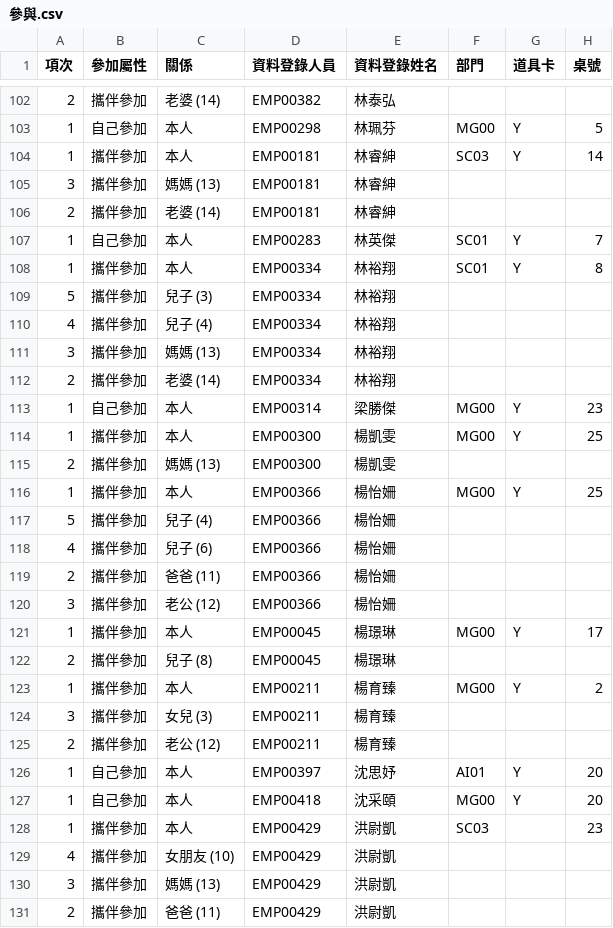
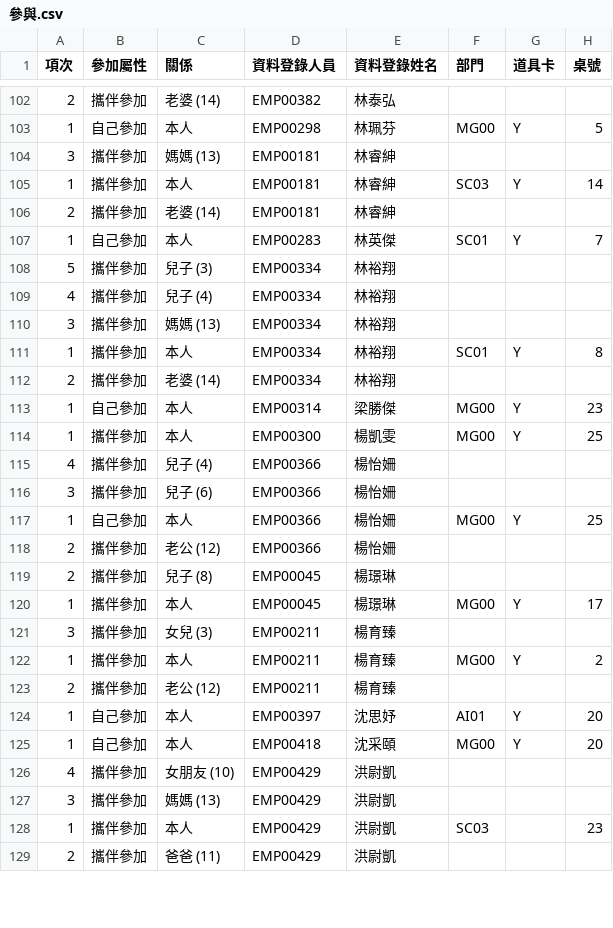
Before and after one commit to popshia/ClinkCheckIn, a CSV file: ClinkCheckIn/Resources/參與.csv, drawn as a sheet; only a part is shown, gaps mark what is left out; the diff covers the shown part only.

```diff
--- a/ClinkCheckIn/Resources/參與.csv
+++ b/ClinkCheckIn/Resources/參與.csv
@@ -103,7 +103,6 @@
 1,自己參加,本人,EMP00298,林珮芬,MG00,Y,5
+3,攜伴參加,媽媽 (13),EMP00181,林睿紳,,,
 1,攜伴參加,本人,EMP00181,林睿紳,SC03,Y,14
-3,攜伴參加,媽媽 (13),EMP00181,林睿紳,,,
 2,攜伴參加,老婆 (14),EMP00181,林睿紳,,,
 1,自己參加,本人,EMP00283,林英傑,SC01,Y,7
-1,攜伴參加,本人,EMP00334,林裕翔,SC01,Y,8
 5,攜伴參加,兒子 (3),EMP00334,林裕翔,,,
@@ -111,2 +110,3 @@
 3,攜伴參加,媽媽 (13),EMP00334,林裕翔,,,
+1,攜伴參加,本人,EMP00334,林裕翔,SC01,Y,8
 2,攜伴參加,老婆 (14),EMP00334,林裕翔,,,
@@ -114,12 +114,10 @@
 1,攜伴參加,本人,EMP00300,楊凱雯,MG00,Y,25
-2,攜伴參加,媽媽 (13),EMP00300,楊凱雯,,,
-1,攜伴參加,本人,EMP00366,楊怡姍,MG00,Y,25
-5,攜伴參加,兒子 (4),EMP00366,楊怡姍,,,
-4,攜伴參加,兒子 (6),EMP00366,楊怡姍,,,
-2,攜伴參加,爸爸 (11),EMP00366,楊怡姍,,,
-3,攜伴參加,老公 (12),EMP00366,楊怡姍,,,
+4,攜伴參加,兒子 (4),EMP00366,楊怡姍,,,
+3,攜伴參加,兒子 (6),EMP00366,楊怡姍,,,
+1,自己參加,本人,EMP00366,楊怡姍,MG00,Y,25
+2,攜伴參加,老公 (12),EMP00366,楊怡姍,,,
+2,攜伴參加,兒子 (8),EMP00045,楊璟琳,,,
 1,攜伴參加,本人,EMP00045,楊璟琳,MG00,Y,17
-2,攜伴參加,兒子 (8),EMP00045,楊璟琳,,,
+3,攜伴參加,女兒 (3),EMP00211,楊育臻,,,
 1,攜伴參加,本人,EMP00211,楊育臻,MG00,Y,2
-3,攜伴參加,女兒 (3),EMP00211,楊育臻,,,
 2,攜伴參加,老公 (12),EMP00211,楊育臻,,,
@@ -127,5 +125,5 @@
 1,自己參加,本人,EMP00418,沈采頤,MG00,Y,20
-1,攜伴參加,本人,EMP00429,洪尉凱,SC03,,23
 4,攜伴參加,女朋友 (10),EMP00429,洪尉凱,,,
 3,攜伴參加,媽媽 (13),EMP00429,洪尉凱,,,
+1,攜伴參加,本人,EMP00429,洪尉凱,SC03,,23
 2,攜伴參加,爸爸 (11),EMP00429,洪尉凱,,,
```
Also changed, not shown: 1 removed row, 60 moved rows and 3 edited cells elsewhere in this file, 1 other file.
